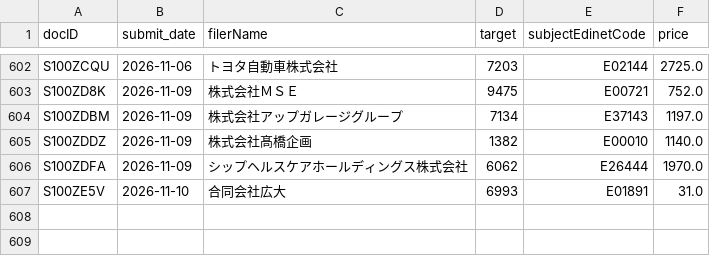
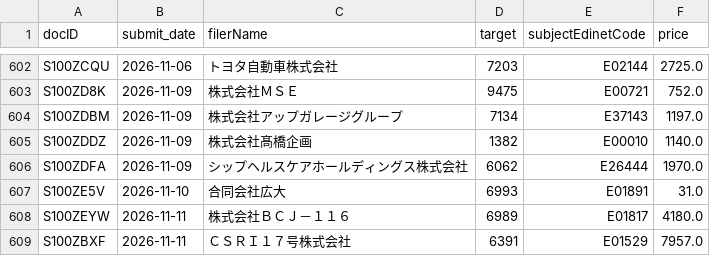
Before and after one commit to harashin96/BAKUHANE_KABU, a CSV file: data/edinet/tob.csv, drawn as a sheet; only a part is shown, gaps mark what is left out; the diff names each change by its address in the sheet, - before the commit and + after, or states it on an @@ line.

```diff
--- a/data/edinet/tob.csv
+++ b/data/edinet/tob.csv
+row 608: S100ZEYW | 2026-11-11 | 株式会社ＢＣＪ－１１６ | 6989 | E01817 | 4180.0
+row 609: S100ZBXF | 2026-11-11 | ＣＳＲＩ１７号株式会社 | 6391 | E01529 | 7957.0
```
Also changed, not shown: reports/rank_history.csv, reports/shadow_picks.csv, 9 other files.
